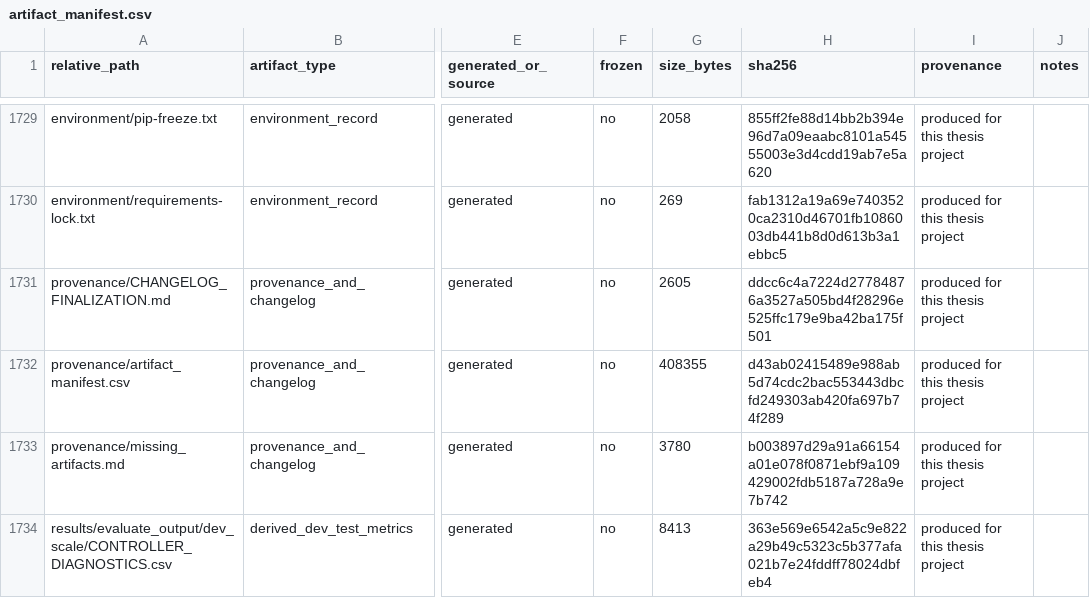
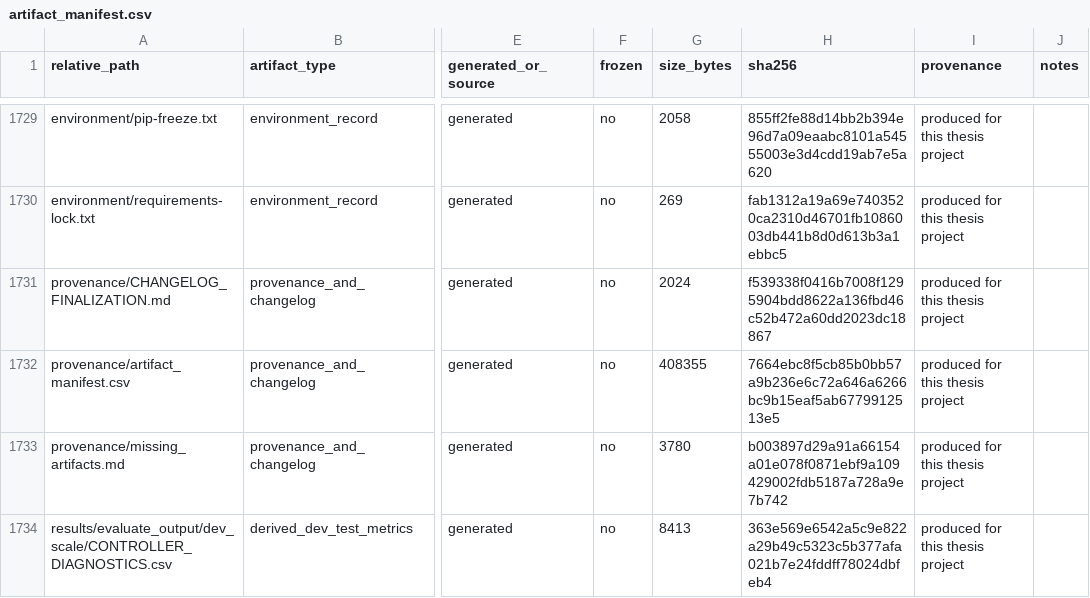
Before and after one commit to melikovnurlan009-eng/procurement-ai-additional-materials, a CSV file: provenance/artifact_manifest.csv, drawn as a sheet; only a part is shown, gaps mark what is left out; the diff names each change by its address in the sheet, - before the commit and + after, or states it on an @@ line.

```diff
--- a/provenance/artifact_manifest.csv
+++ b/provenance/artifact_manifest.csv
-G1731 (size_bytes): 2605
+G1731 (size_bytes): 2024
-H1731 (sha256): ddcc6c4a7224d27784876a3527a505bd4f28296e525ffc179e9ba42ba175f501
+H1731 (sha256): f539338f0416b7008f1295904bdd8622a136fbd46c52b472a60dd2023dc18867
-H1732 (sha256): d43ab02415489e988ab5d74cdc2bac553443dbcfd249303ab420fa697b74f289
+H1732 (sha256): 7664ebc8f5cb85b0bb57a9b236e6c72a646a6266bc9b15eaf5ab6779912513e5
```
Also changed, not shown: 2 other files.
